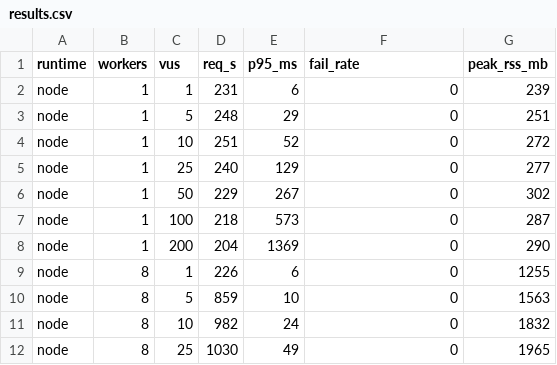
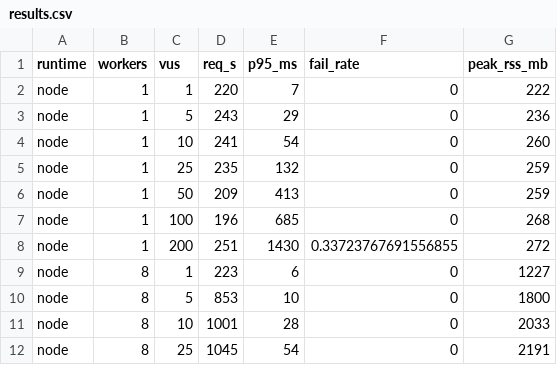
Before and after one commit to gouz/pdfjs, a CSV file: bench/results.csv, drawn as a sheet; only a part is shown; the diff covers the shown part only.

```diff
--- a/bench/results.csv
+++ b/bench/results.csv
@@ -1,12 +1,12 @@
 runtime,workers,vus,req_s,p95_ms,fail_rate,peak_rss_mb
-node,1,1,231,6,0,239
-node,1,5,248,29,0,251
-node,1,10,251,52,0,272
-node,1,25,240,129,0,277
-node,1,50,229,267,0,302
-node,1,100,218,573,0,287
-node,1,200,204,1369,0,290
-node,8,1,226,6,0,1255
-node,8,5,859,10,0,1563
-node,8,10,982,24,0,1832
-node,8,25,1030,49,0,1965
+node,1,1,220,7,0,222
+node,1,5,243,29,0,236
+node,1,10,241,54,0,260
+node,1,25,235,132,0,259
+node,1,50,209,413,0,259
+node,1,100,196,685,0,268
+node,1,200,251,1430,0.33723767691556855,272
+node,8,1,223,6,0,1227
+node,8,5,853,10,0,1800
+node,8,10,1001,28,0,2033
+node,8,25,1045,54,0,2191
```
Also changed, not shown: 53 edited cells elsewhere in this file, 3 other files.
